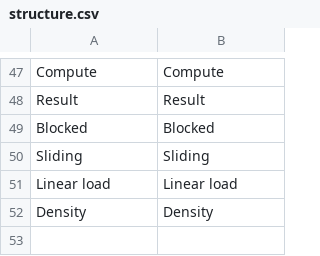
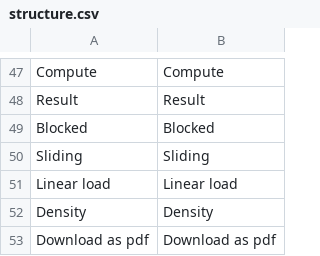
Before and after one commit to guillaume55/MecaWeb, a CSV file: translation/en/structure.csv, drawn as a sheet; only a part is shown, gaps mark what is left out.

```diff
--- a/translation/en/structure.csv
+++ b/translation/en/structure.csv
@@ -52 +52,2 @@ Linear load,Linear load
 Density,Density
+Download as pdf,Download as pdf
```
Also changed, not shown: translation/fr/structure.csv, 7 other files.
